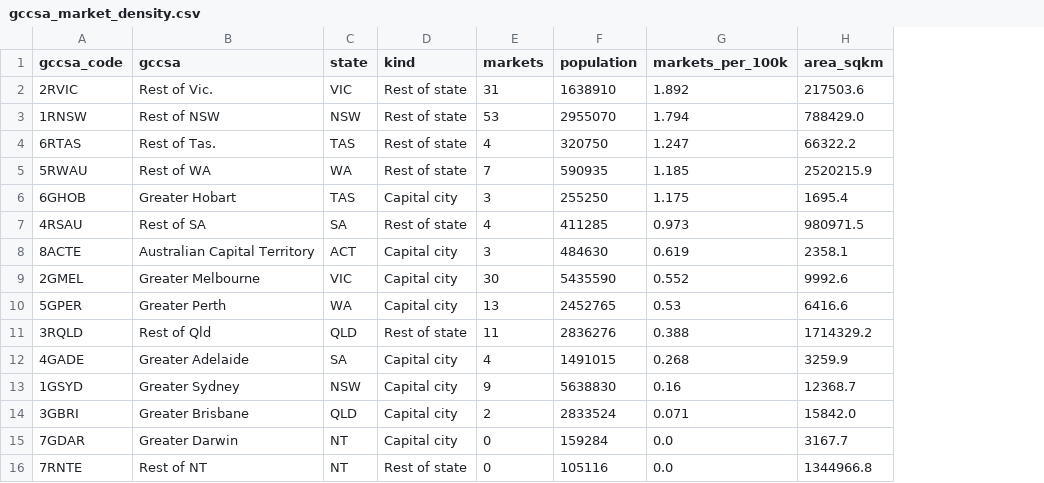
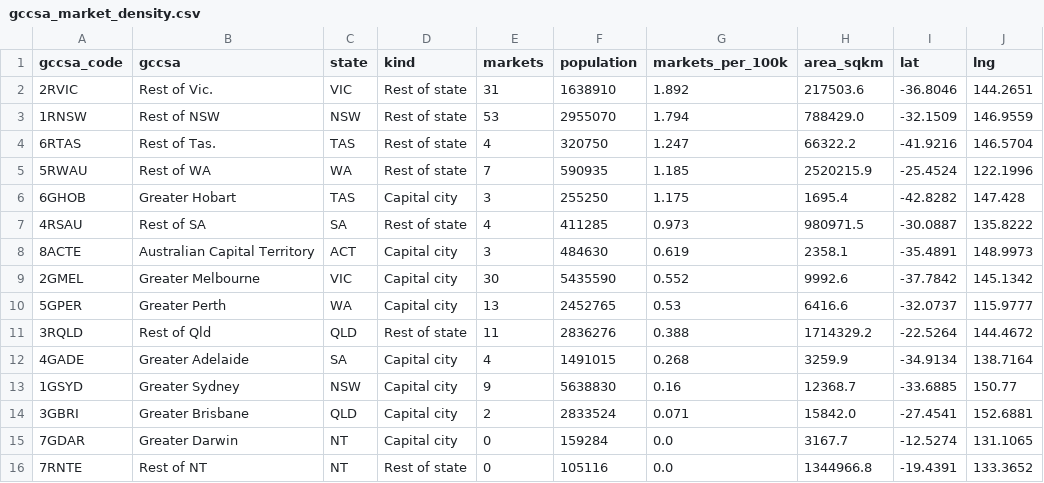
Before and after one commit to R1ley-w/Australian-Farmers-Markets-Viz, a CSV file: data/gccsa_market_density.csv, drawn as a sheet; the diff names each change by its address in the sheet, - before the commit and + after, or states it on an @@ line.

```diff
--- a/data/gccsa_market_density.csv
+++ b/data/gccsa_market_density.csv
+column I (lat), rows 2-16: -36.8046 | -32.1509 | -41.9216 | -25.4524 | -42.8282 | -30.0887 | -35.4891 | -37.7842 | -32.0737 | -22.5264 | -34.9134 | -33.6885 | -27.4541 | -12.5274 | -19.4391
+column J (lng), rows 2-16: 144.2651 | 146.9559 | 146.5704 | 122.1996 | 147.428 | 135.8222 | 148.9973 | 145.1342 | 115.9777 | 144.4672 | 138.7164 | 150.77 | 152.6881 | 131.1065 | 133.3652
```
Also changed, not shown: 32 other files.
